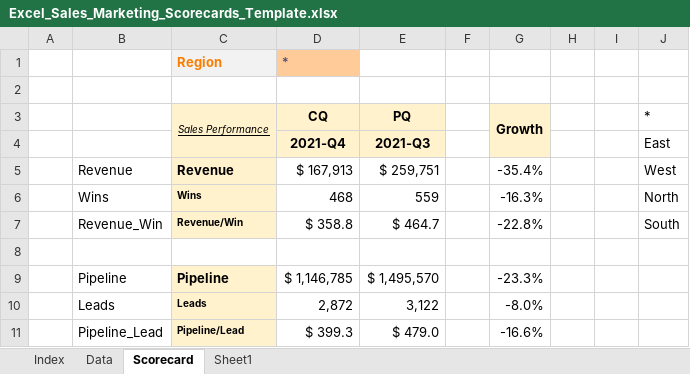
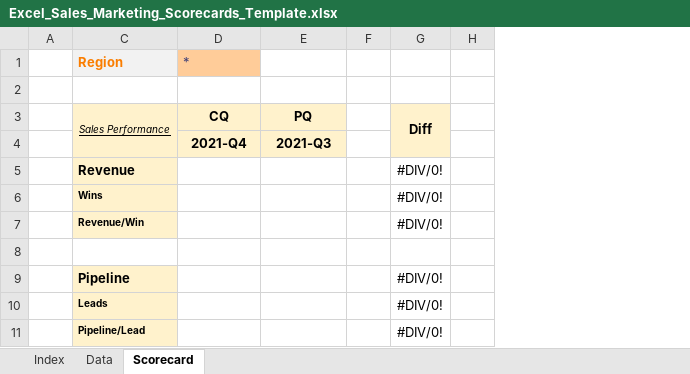
Before and after one commit to KunaalNaik/DSM_Excel_Analytics, an Excel workbook: L0 Analytics with Excel/Excel_Sales_Marketing_Scorecards_Template.xlsx, sheet Scorecard, drawn as a sheet; values as stored, in another font and other column widths than the file's, no borders; conditional formats not drawn; removed rows and columns are numbered as before the commit, all else as after; the diff names each change by its address in the sheet, - before the commit and + after, or states it on an @@ line.

```diff
--- a/L0 Analytics with Excel/Excel_Sales_Marketing_Scorecards_Template.xlsx (sheet Scorecard)
+++ b/L0 Analytics with Excel/Excel_Sales_Marketing_Scorecards_Template.xlsx (sheet Scorecard)
-sheet tab: Sheet1
@@ column B hidden, rows 5-11: Revenue | Wins | Revenue_Win |  | Pipeline | Leads | Pipeline_Lead @@
-column G, rows 3-11: Growth |  | -35.4% | -16.3% | -22.8% |  | -23.3% | -8.0% | -16.6%
+column G, rows 3-11: Diff |  | #DIV/0! | #DIV/0! | #DIV/0! |  | #DIV/0! | #DIV/0! | #DIV/0!
@@ column I hidden, empty @@
@@ column J hidden, rows 3-7: * | East | West | North | South @@
-D5 (*): $ 167,913
+D5 (*): (empty)
-E5: $ 259,751
+E5: (empty)
-D6 (*): 468
+D6 (*): (empty)
-E6: 559
+E6: (empty)
-D7 (*): $ 358.8
+D7 (*): (empty)
-E7: $ 464.7
+E7: (empty)
-D9 (*): $ 1,146,785
+D9 (*): (empty)
-E9: $ 1,495,570
+E9: (empty)
-D10 (*): 2,872
+D10 (*): (empty)
-E10: 3,122
+E10: (empty)
-D11 (*): $ 399.3
+D11 (*): (empty)
-E11: $ 479.0
+E11: (empty)
```
Also changed, not shown: sheet Data, charts or pictures, 2 other files.
